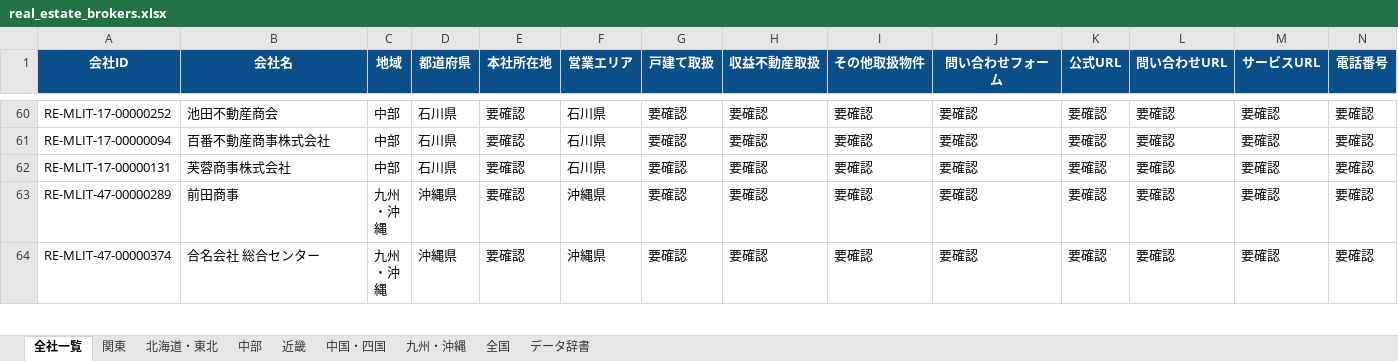
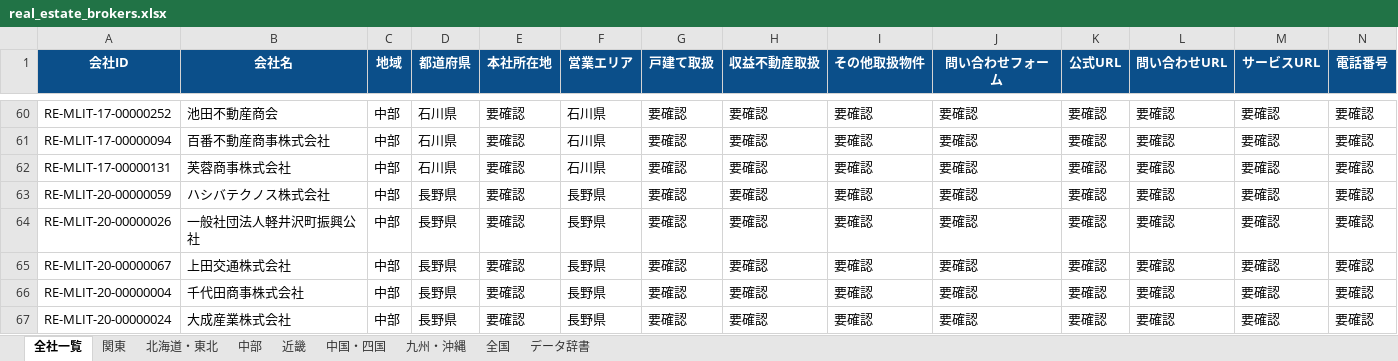
Before and after one commit to univcorp2-ctrl/japan-real-estate-broker-database, an Excel workbook: database/real_estate_brokers.xlsx, sheet 全社一覧, drawn as a sheet; only a part is shown, gaps mark what is left out; the shorter side is filled out with more unchanged rows; values as stored, in another font and other column widths than the file's, no borders; table styles not drawn; rows hold the shown columns only; the diff covers the shown part only; the diff names each change by its address in the sheet, - before the commit and + after, or states it on an @@ line.

```diff
--- a/database/real_estate_brokers.xlsx (sheet 全社一覧)
+++ b/database/real_estate_brokers.xlsx (sheet 全社一覧)
+row 63: RE-MLIT-20-00000059 | ハシバテクノス株式会社 | 中部 | 長野県 | 要確認 | 長野県 | 要確認 | 要確認 | 要確認 | 要確認 | 要確認 | 要確認 | 要確認 | 要確認
+row 64: RE-MLIT-20-00000026 | 一般社団法人軽井沢町振興公社 | 中部 | 長野県 | 要確認 | 長野県 | 要確認 | 要確認 | 要確認 | 要確認 | 要確認 | 要確認 | 要確認 | 要確認
+row 65: RE-MLIT-20-00000067 | 上田交通株式会社 | 中部 | 長野県 | 要確認 | 長野県 | 要確認 | 要確認 | 要確認 | 要確認 | 要確認 | 要確認 | 要確認 | 要確認
+row 66: RE-MLIT-20-00000004 | 千代田商事株式会社 | 中部 | 長野県 | 要確認 | 長野県 | 要確認 | 要確認 | 要確認 | 要確認 | 要確認 | 要確認 | 要確認 | 要確認
+row 67: RE-MLIT-20-00000024 | 大成産業株式会社 | 中部 | 長野県 | 要確認 | 長野県 | 要確認 | 要確認 | 要確認 | 要確認 | 要確認 | 要確認 | 要確認 | 要確認
```
Also changed, not shown: 5 added rows, 18 edited cells and cell formats elsewhere in this sheet, sheet 中部, sheet 北海道・東北, 9 other files.
